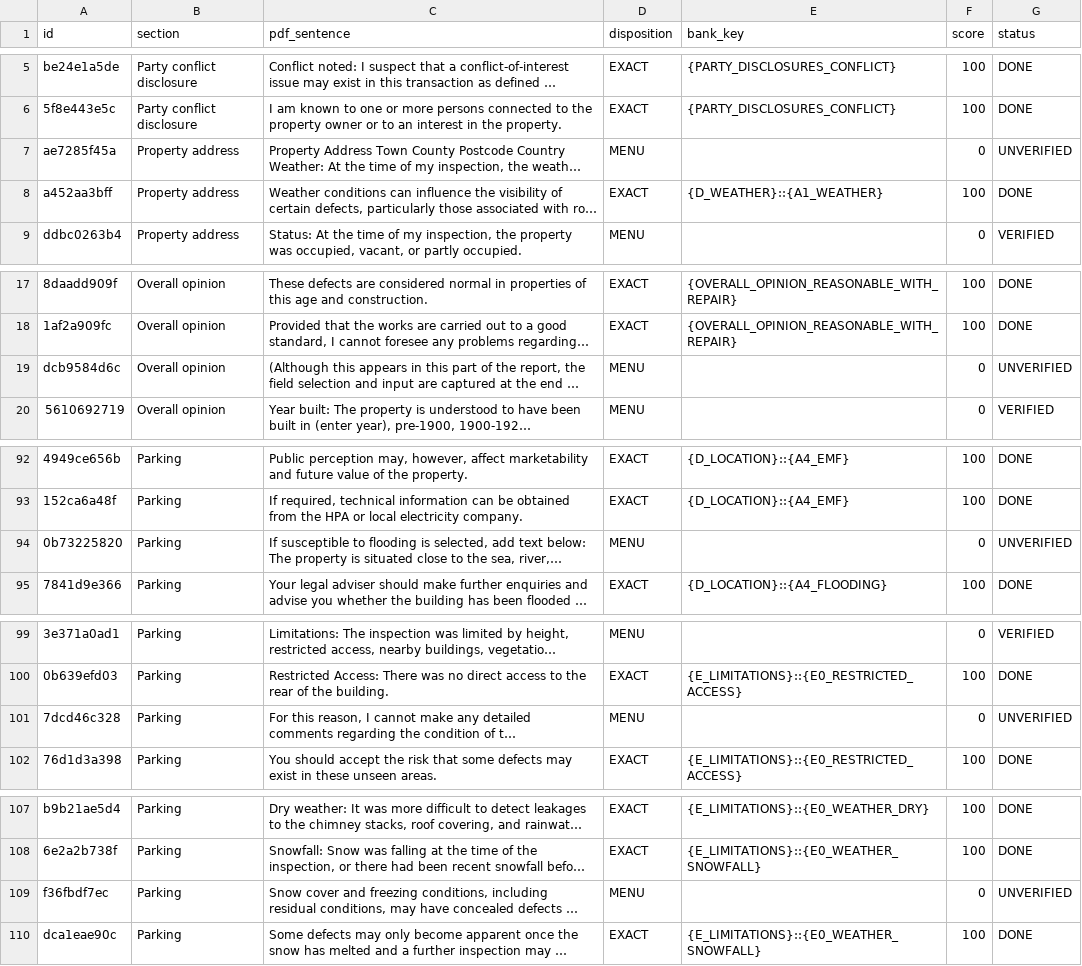
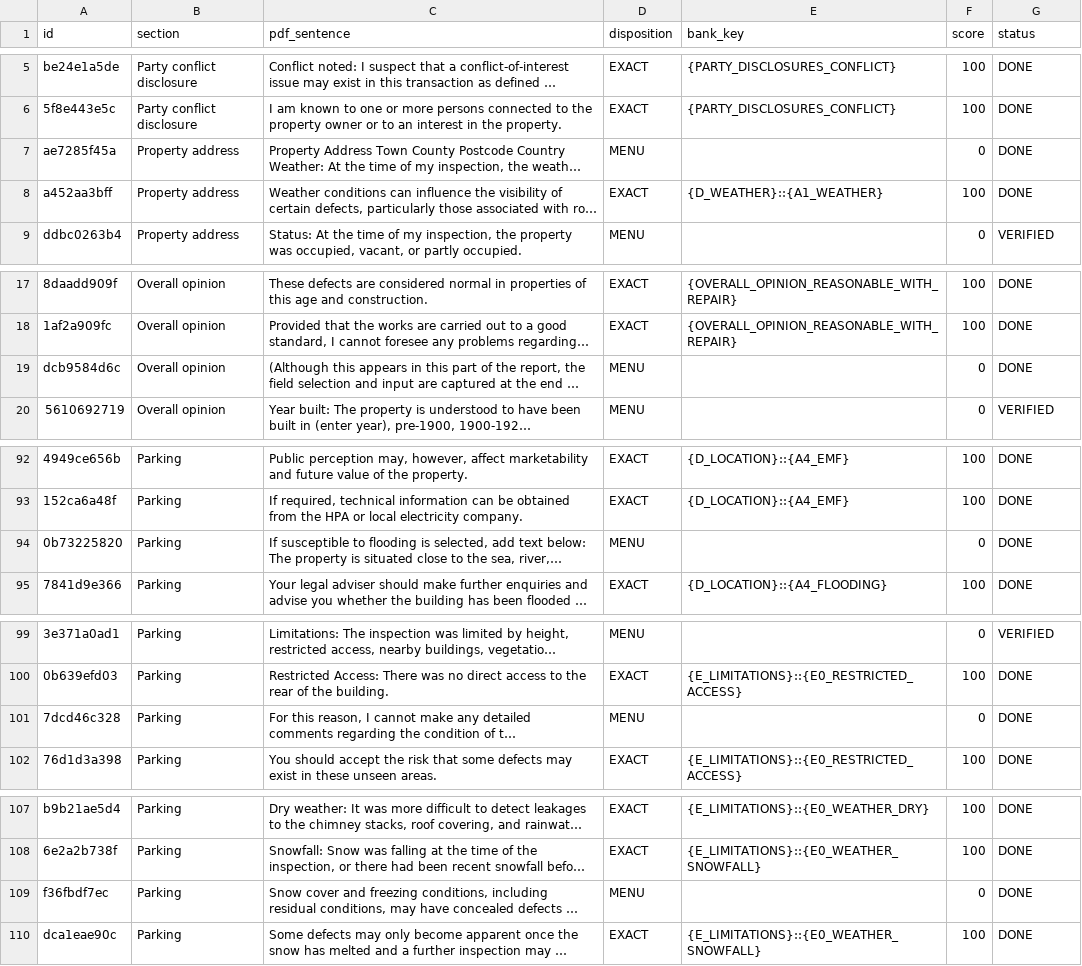
Before and after one commit to Anwaaralikhan550/survey-scriber, a CSV file: tool/phrase_audit/verbatim/ledger.csv, drawn as a sheet; only a part is shown, gaps mark what is left out; long unchanged cells end in …; the diff covers the shown part only; the diff names each change by its address in the sheet, - before the commit and + after, or states it on an @@ line.

```diff
--- a/tool/phrase_audit/verbatim/ledger.csv
+++ b/tool/phrase_audit/verbatim/ledger.csv
-G7 (status): UNVERIFIED
+G7 (status): DONE
-G19 (status): UNVERIFIED
+G19 (status): DONE
-G94 (status): UNVERIFIED
+G94 (status): DONE
-G101 (status): UNVERIFIED
+G101 (status): DONE
-G109 (status): UNVERIFIED
+G109 (status): DONE
```
Also changed, not shown: 27 edited cells elsewhere in this file, tool/phrase_audit/verbatim/ledger_decisions.csv.
